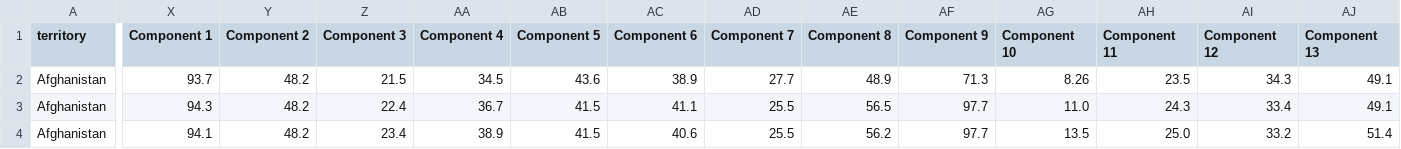
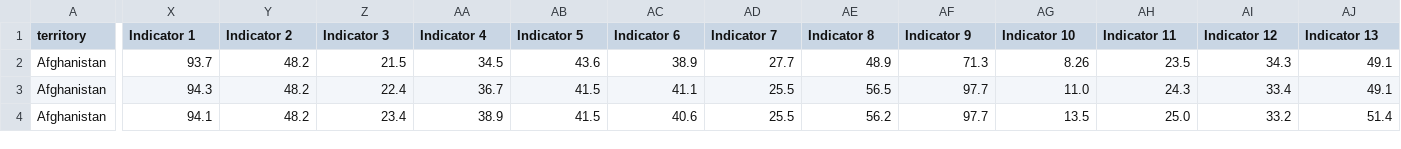
Before and after one commit to aripiz/cfa-index, a CSV file: data/index2024_data.csv, drawn as a sheet; only a part is shown, gaps mark what is left out; the diff covers the shown part only; the diff names each change by its address in the sheet, - before the commit and + after, or states it on an @@ line.

```diff
--- a/data/index2024_data.csv
+++ b/data/index2024_data.csv
-X1: Component 1
+X1: Indicator 1
-Y1: Component 2
+Y1: Indicator 2
-Z1: Component 3
+Z1: Indicator 3
-AA1: Component 4
+AA1: Indicator 4
-AB1: Component 5
+AB1: Indicator 5
-AC1: Component 6
+AC1: Indicator 6
-AD1: Component 7
+AD1: Indicator 7
-AE1: Component 8
+AE1: Indicator 8
-AF1: Component 9
+AF1: Indicator 9
-AG1: Component 10
+AG1: Indicator 10
-AH1: Component 11
+AH1: Indicator 11
-AI1: Component 12
+AI1: Indicator 12
-AJ1: Component 13
+AJ1: Indicator 13
```
Also changed, not shown: 47 edited cells elsewhere in this file, data/index2024_meta.csv, 2 other files.
